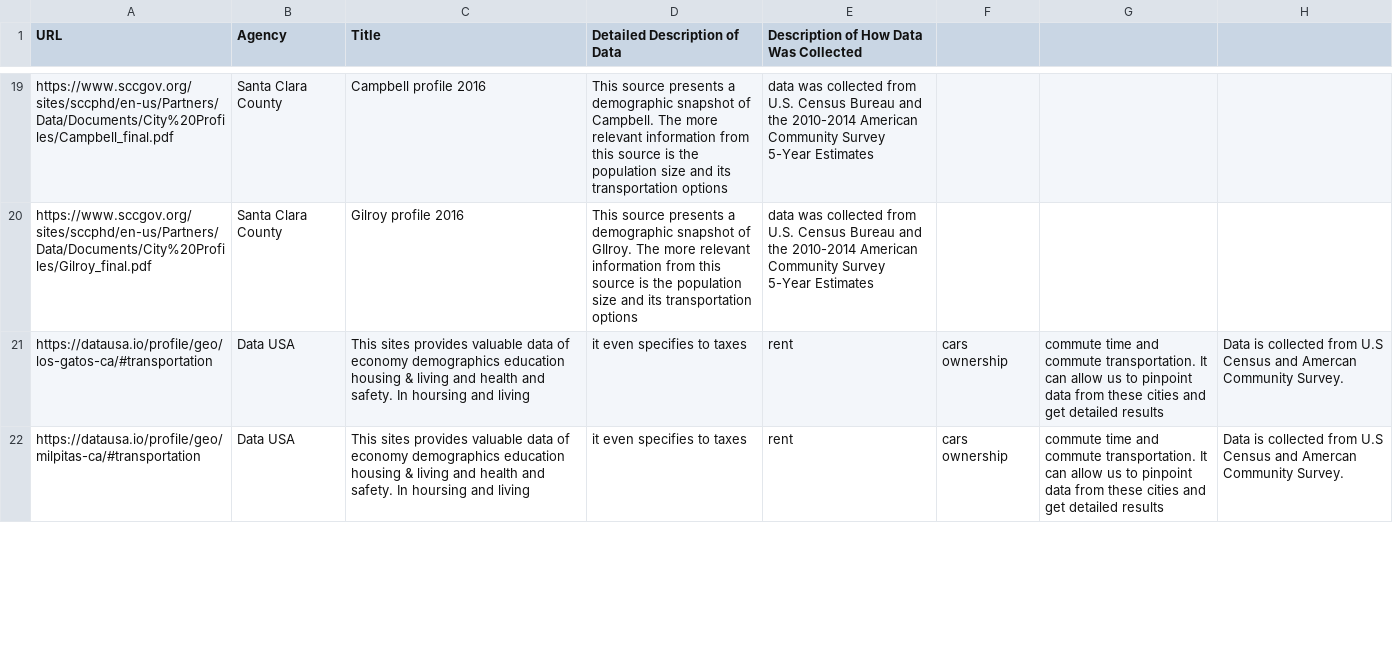
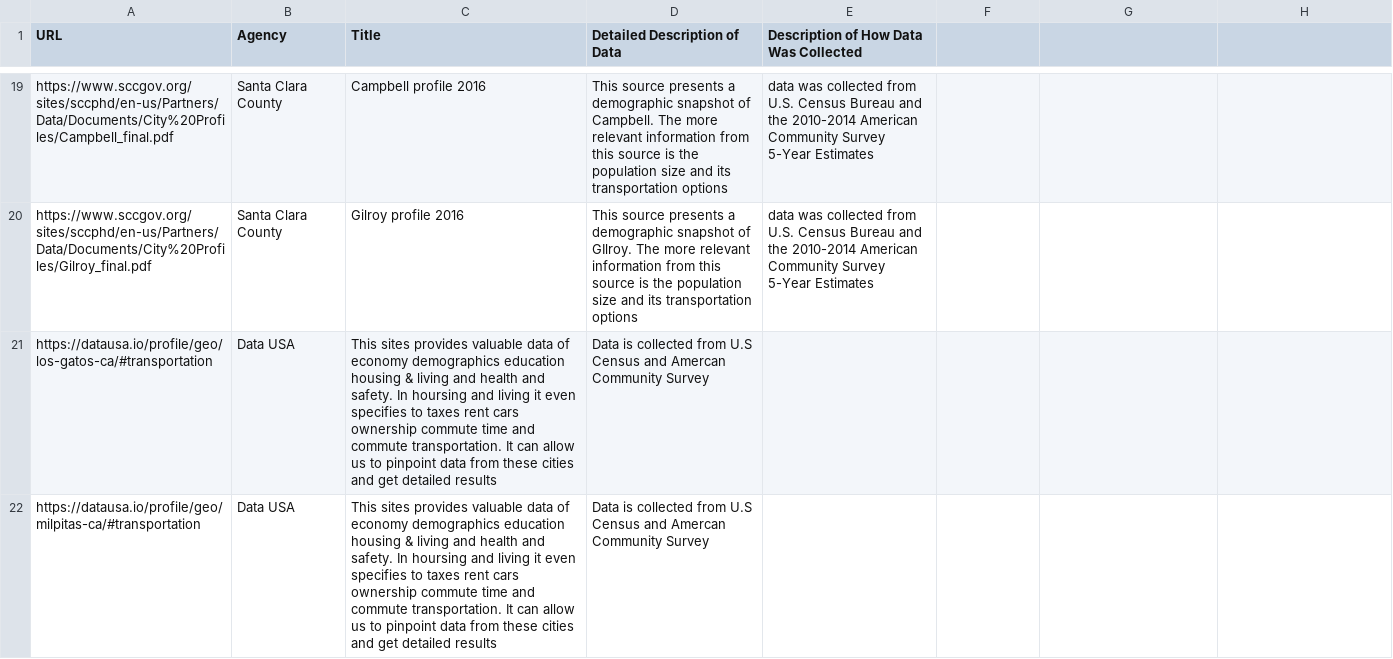
Before and after one commit to vta/Data-Gathering, a CSV file: Data.csv, drawn as a sheet; only a part is shown, gaps mark what is left out; the diff covers the shown part only.

Commit message:
Update Data.csv

```diff
--- a/Data.csv
+++ b/Data.csv
@@ -20,3 +20,3 @@ https://www.sccgov.org/sites/sccphd/en-us/Partners/Data/Documents/City%20Profile
 https://www.sccgov.org/sites/sccphd/en-us/Partners/Data/Documents/City%20Profiles/Gilroy_final.pdf, Santa Clara County, Gilroy profile 2016, This source presents a demographic snapshot of GIlroy. The more relevant information from this source is the population size and its transportation options, data was collected from U.S. Census Bureau and the 2010-2014 American Community Survey 5-Year Estimates
-https://datausa.io/profile/geo/los-gatos-ca/#transportation,Data USA,This sites provides valuable data of economy demographics education housing & living and health and safety. In hoursing and living, it even specifies to taxes, rent, cars ownership, commute time and commute transportation. It can allow us to pinpoint data from these cities and get detailed results, Data is collected from U.S Census and Amercan Community Survey.
-https://datausa.io/profile/geo/milpitas-ca/#transportation,Data USA,This sites provides valuable data of economy demographics education housing & living and health and safety. In hoursing and living, it even specifies to taxes, rent, cars ownership, commute time and commute transportation. It can allow us to pinpoint data from these cities and get detailed results, Data is collected from U.S Census and Amercan Community Survey.
+https://datausa.io/profile/geo/los-gatos-ca/#transportation,Data USA,This sites provides valuable data of economy demographics education housing & living and health and safety. In hoursing and living it even specifies to taxes rent cars ownership commute time and commute transportation. It can allow us to pinpoint data from these cities and get detailed results, Data is collected from U.S Census and Amercan Community Survey
+https://datausa.io/profile/geo/milpitas-ca/#transportation,Data USA,This sites provides valuable data of economy demographics education housing & living and health and safety. In hoursing and living it even specifies to taxes rent cars ownership commute time and commute transportation. It can allow us to pinpoint data from these cities and get detailed results, Data is collected from U.S Census and Amercan Community Survey
```
Also changed, not shown: 6 edited cells elsewhere in this file.
